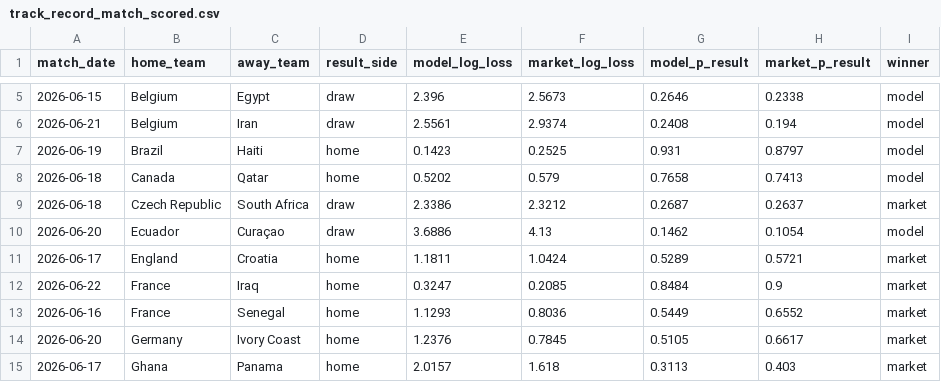
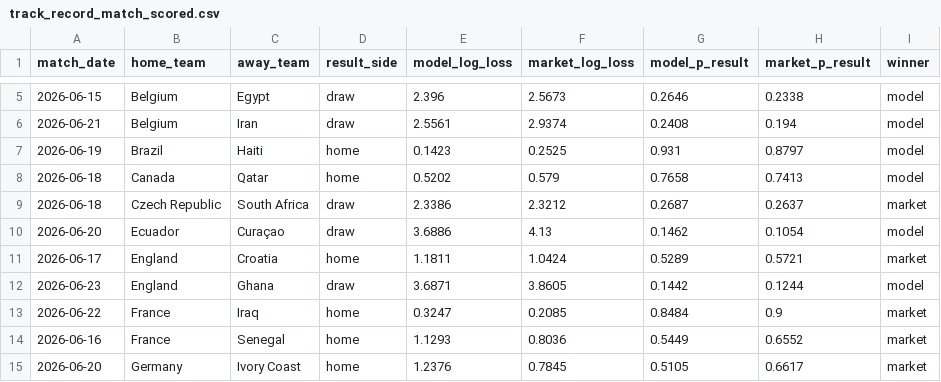
Before and after one commit to matteodethomasis-svg/wc2026-model, a CSV file: reports/track_record_match_scored.csv, drawn as a sheet; only a part is shown, gaps mark what is left out; the shorter side is filled out with more unchanged rows.

```diff
--- a/reports/track_record_match_scored.csv
+++ b/reports/track_record_match_scored.csv
@@ -11,2 +11,3 @@ match_date,home_team,away_team,result_side,model_log_loss,market_log_loss,model_
 2026-06-17,England,Croatia,home,1.1811,1.0424,0.5289,0.5721,market
+2026-06-23,England,Ghana,draw,3.6871,3.8605,0.1442,0.1244,model
 2026-06-22,France,Iraq,home,0.3247,0.2085,0.8484,0.9,market
```
Also changed, not shown: data/interim/polymarket_world_cup_winner.csv, data/interim/wc2026_expected_lineups_espn.csv, 8 other files.
